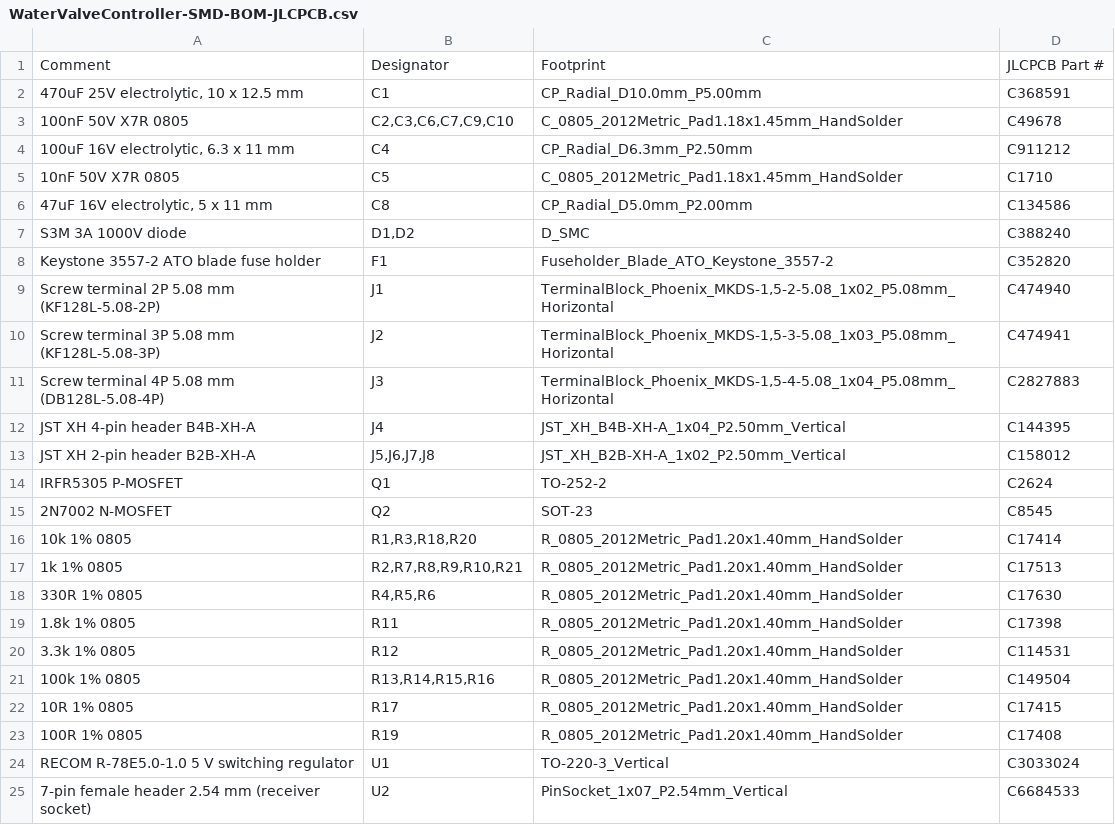
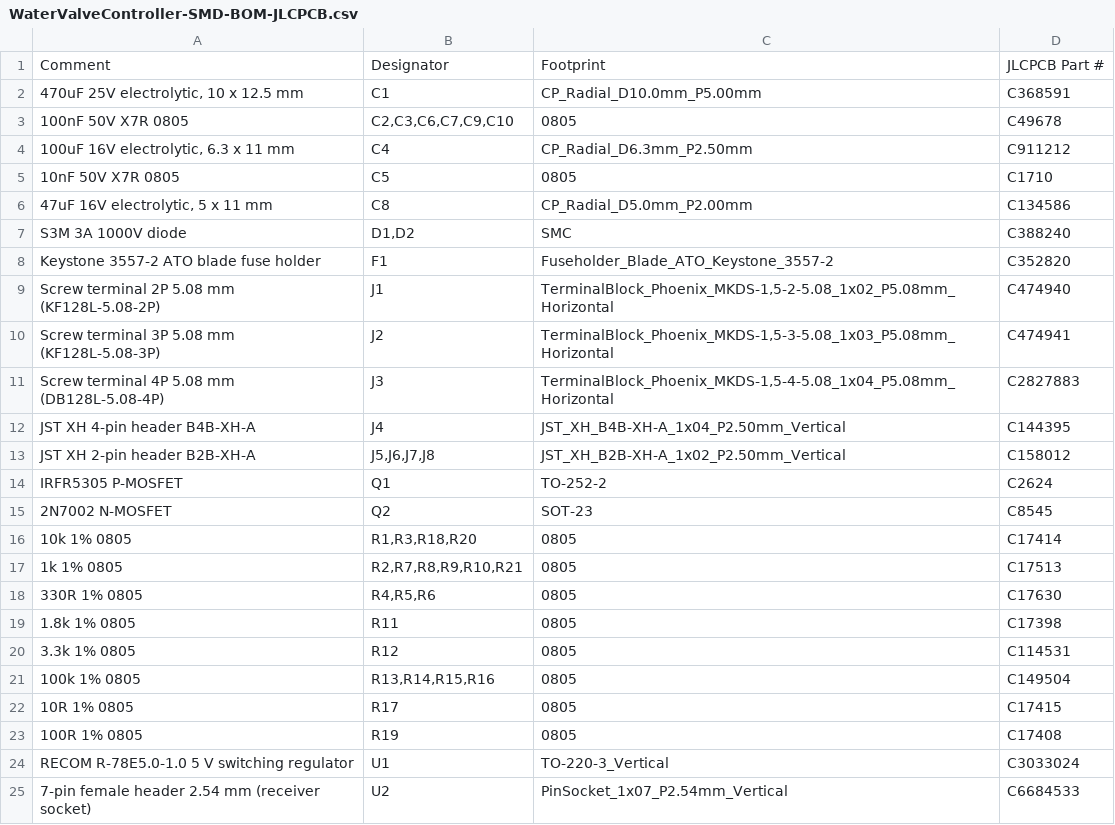
Before and after one commit to jackallen28/jackallen, a CSV file: WaterValveController/hardware/smd/JLCPCB/WaterValveController-SMD-BOM-JLCPCB.csv, drawn as a sheet.

```diff
--- a/WaterValveController/hardware/smd/JLCPCB/WaterValveController-SMD-BOM-JLCPCB.csv
+++ b/WaterValveController/hardware/smd/JLCPCB/WaterValveController-SMD-BOM-JLCPCB.csv
@@ -2,7 +2,7 @@ Comment,Designator,Footprint,JLCPCB Part #
 "470uF 25V electrolytic, 10 x 12.5 mm",C1,CP_Radial_D10.0mm_P5.00mm,C368591
-100nF 50V X7R 0805,"C2,C3,C6,C7,C9,C10",C_0805_2012Metric_Pad1.18x1.45mm_HandSolder,C49678
+100nF 50V X7R 0805,"C2,C3,C6,C7,C9,C10",0805,C49678
 "100uF 16V electrolytic, 6.3 x 11 mm",C4,CP_Radial_D6.3mm_P2.50mm,C911212
-10nF 50V X7R 0805,C5,C_0805_2012Metric_Pad1.18x1.45mm_HandSolder,C1710
+10nF 50V X7R 0805,C5,0805,C1710
 "47uF 16V electrolytic, 5 x 11 mm",C8,CP_Radial_D5.0mm_P2.00mm,C134586
-S3M 3A 1000V diode,"D1,D2",D_SMC,C388240
+S3M 3A 1000V diode,"D1,D2",SMC,C388240
 Keystone 3557-2 ATO blade fuse holder,F1,Fuseholder_Blade_ATO_Keystone_3557-2,C352820
@@ -15,10 +15,10 @@ IRFR5305 P-MOSFET,Q1,TO-252-2,C2624
 2N7002 N-MOSFET,Q2,SOT-23,C8545
-10k 1% 0805,"R1,R3,R18,R20",R_0805_2012Metric_Pad1.20x1.40mm_HandSolder,C17414
-1k 1% 0805,"R2,R7,R8,R9,R10,R21",R_0805_2012Metric_Pad1.20x1.40mm_HandSolder,C17513
-330R 1% 0805,"R4,R5,R6",R_0805_2012Metric_Pad1.20x1.40mm_HandSolder,C17630
-1.8k 1% 0805,R11,R_0805_2012Metric_Pad1.20x1.40mm_HandSolder,C17398
-3.3k 1% 0805,R12,R_0805_2012Metric_Pad1.20x1.40mm_HandSolder,C114531
-100k 1% 0805,"R13,R14,R15,R16",R_0805_2012Metric_Pad1.20x1.40mm_HandSolder,C149504
-10R 1% 0805,R17,R_0805_2012Metric_Pad1.20x1.40mm_HandSolder,C17415
-100R 1% 0805,R19,R_0805_2012Metric_Pad1.20x1.40mm_HandSolder,C17408
+10k 1% 0805,"R1,R3,R18,R20",0805,C17414
+1k 1% 0805,"R2,R7,R8,R9,R10,R21",0805,C17513
+330R 1% 0805,"R4,R5,R6",0805,C17630
+1.8k 1% 0805,R11,0805,C17398
+3.3k 1% 0805,R12,0805,C114531
+100k 1% 0805,"R13,R14,R15,R16",0805,C149504
+10R 1% 0805,R17,0805,C17415
+100R 1% 0805,R19,0805,C17408
 RECOM R-78E5.0-1.0 5 V switching regulator,U1,TO-220-3_Vertical,C3033024
```
Also changed, not shown: WaterValveController/hardware/JLCPCB/WaterValveController-CPL-JLCPCB.csv, WaterValveController/hardware/smd/JLCPCB/WaterValveController-SMD-CPL-JLCPCB.csv, 23 other files.
